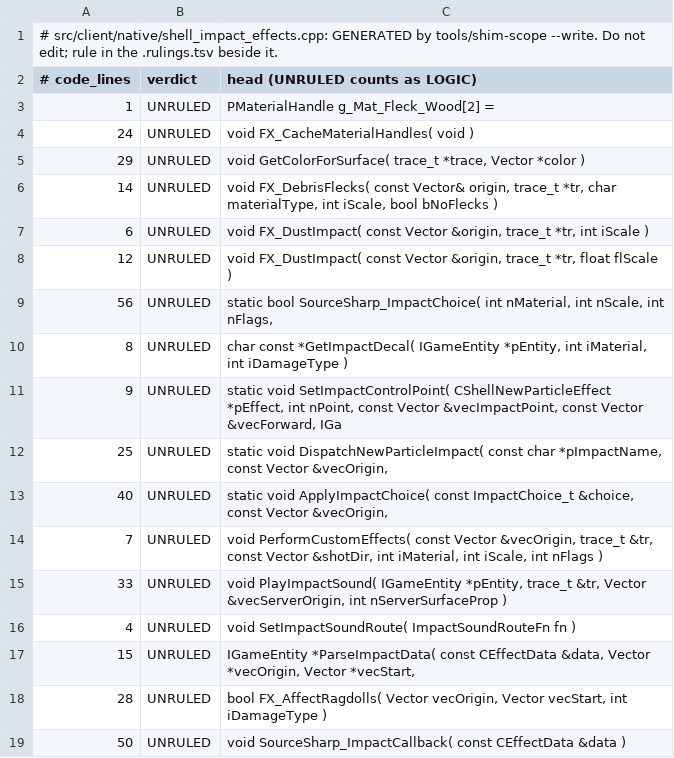
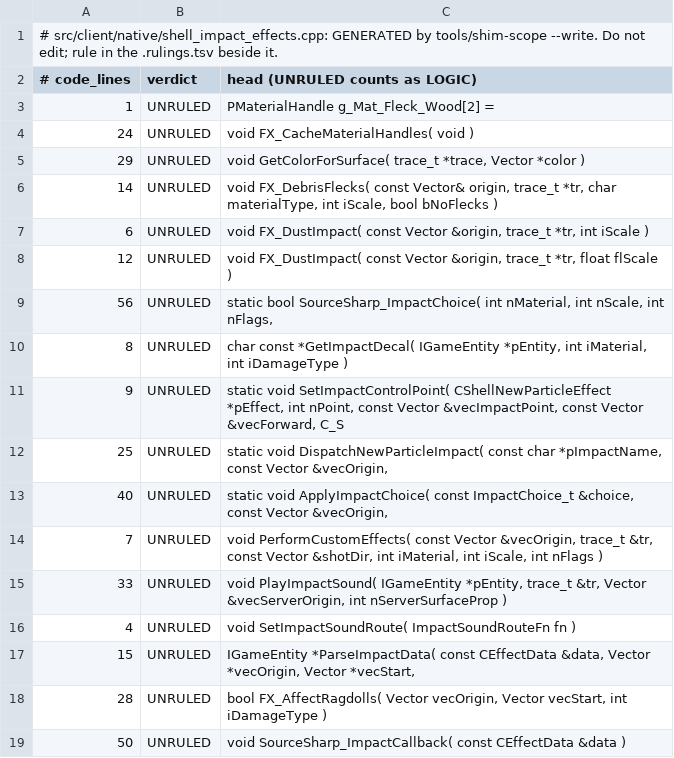
Before and after one commit to muflub/source-sdk-sharp, a TSV file: docs/shim-scope/client/shell_impact_effects.cpp.fnmap.tsv, drawn as a sheet.

```diff
--- a/docs/shim-scope/client/shell_impact_effects.cpp.fnmap.tsv
+++ b/docs/shim-scope/client/shell_impact_effects.cpp.fnmap.tsv
@@ -10,3 +10,3 @@
 8	UNRULED	char const *GetImpactDecal( IGameEntity *pEntity, int iMaterial, int iDamageType )
-9	UNRULED	static void SetImpactControlPoint( CShellNewParticleEffect *pEffect, int nPoint, const Vector &vecImpactPoint, const Vector &vecForward, IGa
+9	UNRULED	static void SetImpactControlPoint( CShellNewParticleEffect *pEffect, int nPoint, const Vector &vecImpactPoint, const Vector &vecForward, C_S
 25	UNRULED	static void DispatchNewParticleImpact( const char *pImpactName, const Vector &vecOrigin,
```
Also changed, not shown: docs/shim-scope/client/shell_te_pool_client.cpp.fnmap.tsv, 29 other files.
